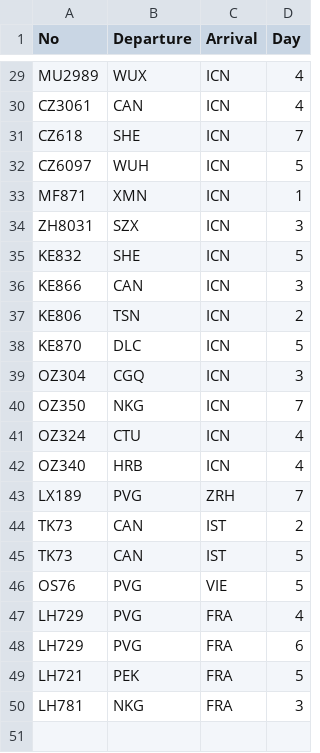
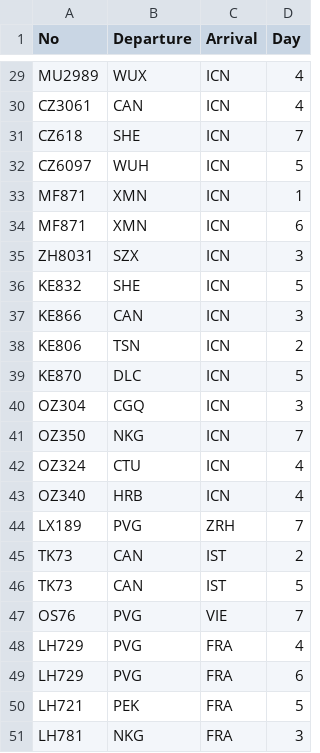
Before and after one commit to Vincent-Cui/PCR-test, a CSV file: flightout.csv, drawn as a sheet; only a part is shown, gaps mark what is left out.

Commit message:
Add files via upload

```diff
--- a/flightout.csv
+++ b/flightout.csv
@@ -33,2 +33,3 @@ CZ6097,WUH,ICN,5
 MF871,XMN,ICN,1
+MF871,XMN,ICN,6
 ZH8031,SZX,ICN,3
@@ -45,3 +46,3 @@ TK73,CAN,IST,2
 TK73,CAN,IST,5
-OS76,PVG,VIE,5
+OS76,PVG,VIE,7
 LH729,PVG,FRA,4
```
